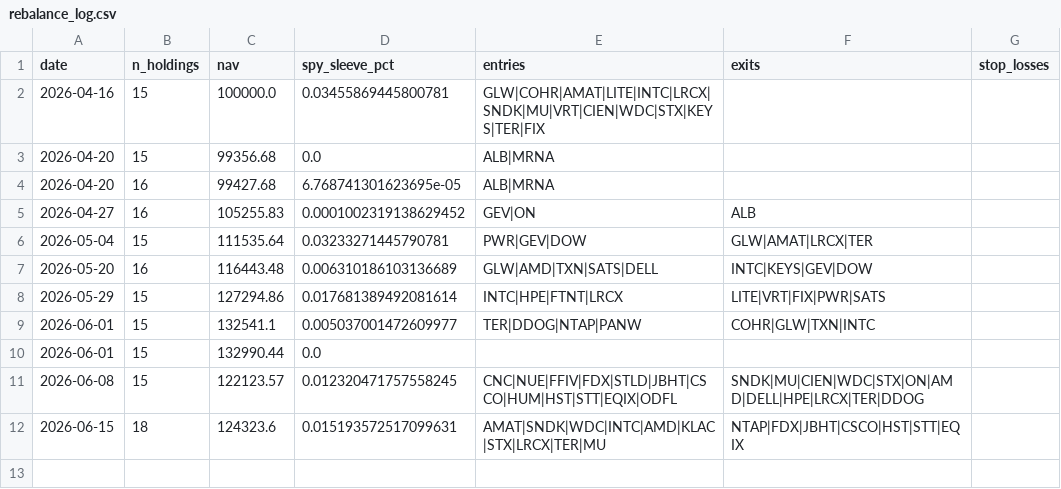
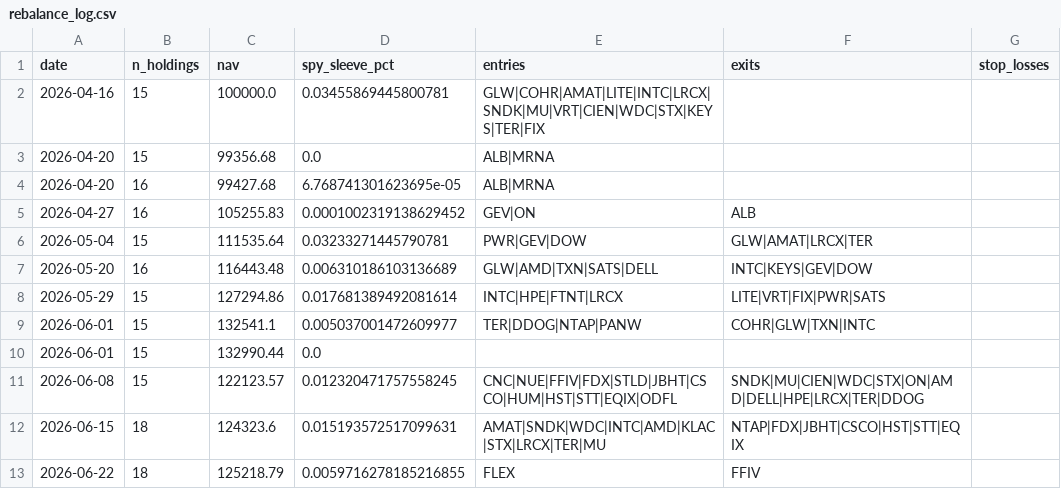
Before and after one commit to ricky8806-git/Momentum_Strategy, a CSV file: rebalance_log.csv, drawn as a sheet; the diff names each change by its address in the sheet, - before the commit and + after, or states it on an @@ line.

```diff
--- a/rebalance_log.csv
+++ b/rebalance_log.csv
+row 13: 2026-06-22 | 18 | 125218.79 | 0.0059716278185216855 | FLEX | FFIV
```
Also changed, not shown: trades_log.csv, 2 other files.
